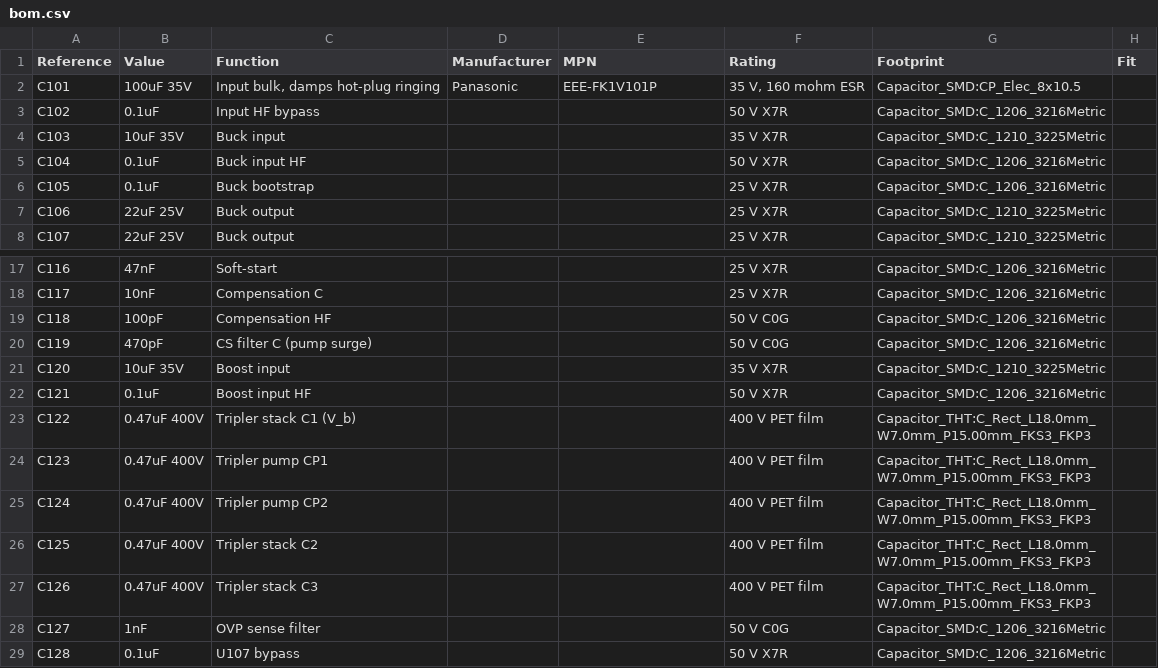
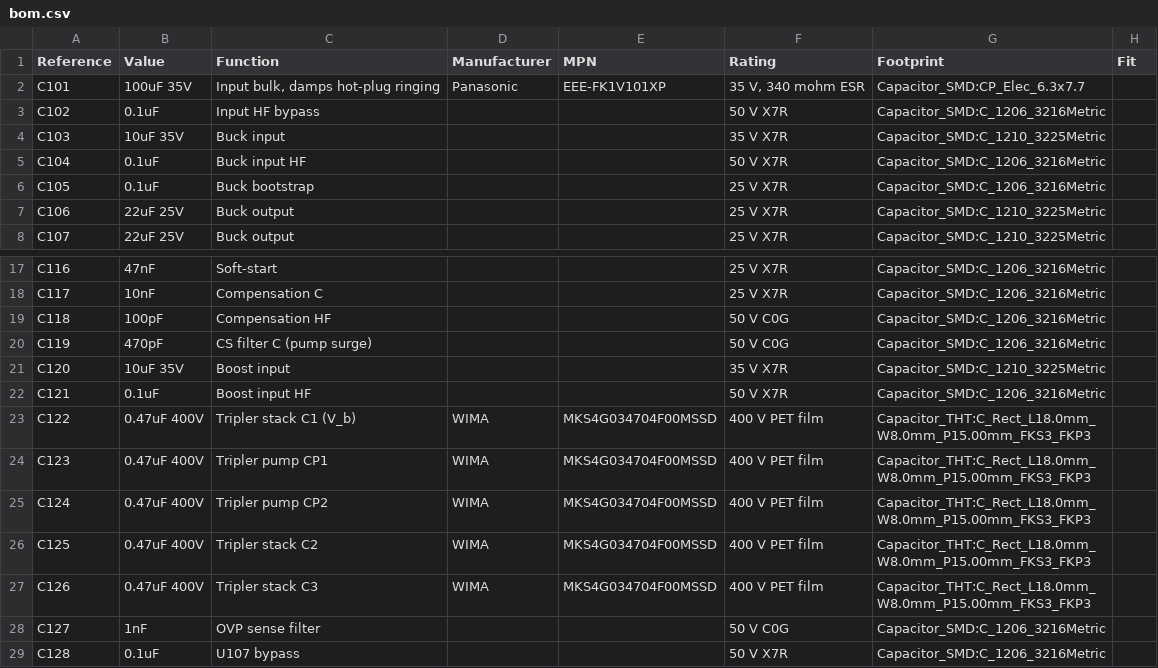
Before and after one commit to kuvychko/universal-nixie-display, a CSV file: hardware/dekatron/bom.csv, drawn as a sheet; only a part is shown, gaps mark what is left out.

```diff
--- a/hardware/dekatron/bom.csv
+++ b/hardware/dekatron/bom.csv
@@ -1,3 +1,3 @@
 Reference,Value,Function,Manufacturer,MPN,Rating,Footprint,Fit
-C101,100uF 35V,"Input bulk, damps hot-plug ringing",Panasonic,EEE-FK1V101P,"35 V, 160 mohm ESR",Capacitor_SMD:CP_Elec_8x10.5,
+C101,100uF 35V,"Input bulk, damps hot-plug ringing",Panasonic,EEE-FK1V101XP,"35 V, 340 mohm ESR",Capacitor_SMD:CP_Elec_6.3x7.7,
 C102,0.1uF,Input HF bypass,,,50 V X7R,Capacitor_SMD:C_1206_3216Metric,
@@ -22,7 +22,7 @@ C120,10uF 35V,Boost input,,,35 V X7R,Capacitor_SMD:C_1210_3225Metric,
 C121,0.1uF,Boost input HF,,,50 V X7R,Capacitor_SMD:C_1206_3216Metric,
-C122,0.47uF 400V,Tripler stack C1 (V_b),,,400 V PET film,Capacitor_THT:C_Rect_L18.0mm_W7.0mm_P15.00mm_FKS3_FKP3,
-C123,0.47uF 400V,Tripler pump CP1,,,400 V PET film,Capacitor_THT:C_Rect_L18.0mm_W7.0mm_P15.00mm_FKS3_FKP3,
-C124,0.47uF 400V,Tripler pump CP2,,,400 V PET film,Capacitor_THT:C_Rect_L18.0mm_W7.0mm_P15.00mm_FKS3_FKP3,
-C125,0.47uF 400V,Tripler stack C2,,,400 V PET film,Capacitor_THT:C_Rect_L18.0mm_W7.0mm_P15.00mm_FKS3_FKP3,
-C126,0.47uF 400V,Tripler stack C3,,,400 V PET film,Capacitor_THT:C_Rect_L18.0mm_W7.0mm_P15.00mm_FKS3_FKP3,
+C122,0.47uF 400V,Tripler stack C1 (V_b),WIMA,MKS4G034704F00MSSD,400 V PET film,Capacitor_THT:C_Rect_L18.0mm_W8.0mm_P15.00mm_FKS3_FKP3,
+C123,0.47uF 400V,Tripler pump CP1,WIMA,MKS4G034704F00MSSD,400 V PET film,Capacitor_THT:C_Rect_L18.0mm_W8.0mm_P15.00mm_FKS3_FKP3,
+C124,0.47uF 400V,Tripler pump CP2,WIMA,MKS4G034704F00MSSD,400 V PET film,Capacitor_THT:C_Rect_L18.0mm_W8.0mm_P15.00mm_FKS3_FKP3,
+C125,0.47uF 400V,Tripler stack C2,WIMA,MKS4G034704F00MSSD,400 V PET film,Capacitor_THT:C_Rect_L18.0mm_W8.0mm_P15.00mm_FKS3_FKP3,
+C126,0.47uF 400V,Tripler stack C3,WIMA,MKS4G034704F00MSSD,400 V PET film,Capacitor_THT:C_Rect_L18.0mm_W8.0mm_P15.00mm_FKS3_FKP3,
 C127,1nF,OVP sense filter,,,50 V C0G,Capacitor_SMD:C_1206_3216Metric,
```
Also changed, not shown: 21 other files.
